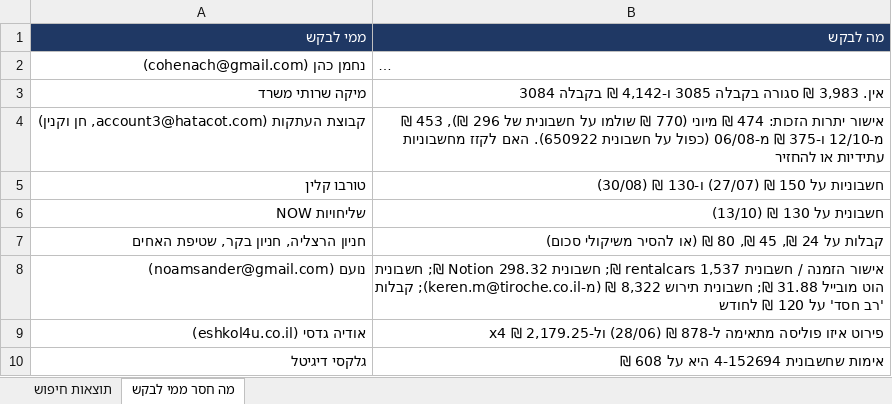
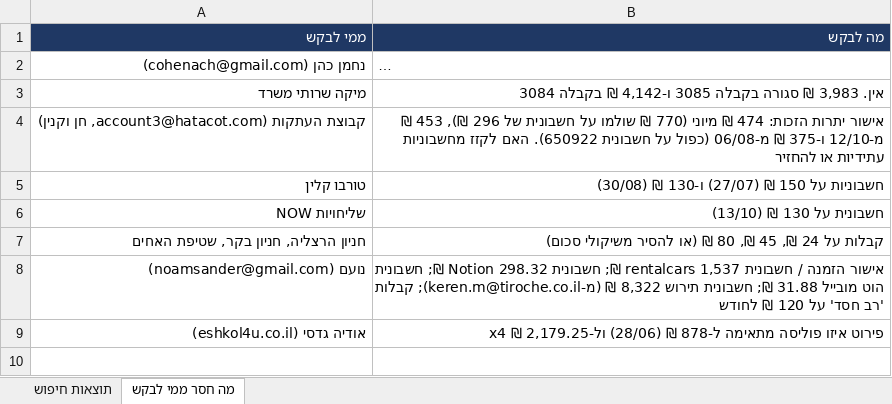
Before and after one commit to officenoamsander-hash/officenoamsander, an Excel workbook: output/חשבוניות_חסרות_תוצאות_חיפוש_מייל_המשרד.xlsx, sheet מה חסר ממי לבקש, drawn as a sheet; long unchanged cells end in …; values as stored, in another font and other column widths than the file's, no borders; the diff names each change by its address in the sheet, - before the commit and + after, or states it on an @@ line.

```diff
--- a/output/חשבוניות_חסרות_תוצאות_חיפוש_מייל_המשרד.xlsx (sheet מה חסר ממי לבקש)
+++ b/output/חשבוניות_חסרות_תוצאות_חיפוש_מייל_המשרד.xlsx (sheet מה חסר ממי לבקש)
-row 10: גלקסי דיגיטל | אימות שחשבונית 4-152694 היא על 608 ₪
```
Also changed, not shown: sheet תוצאות חיפוש.
